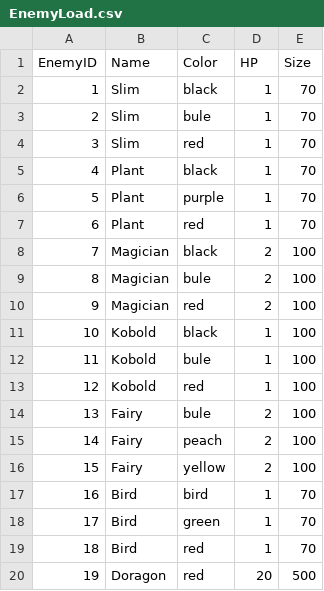
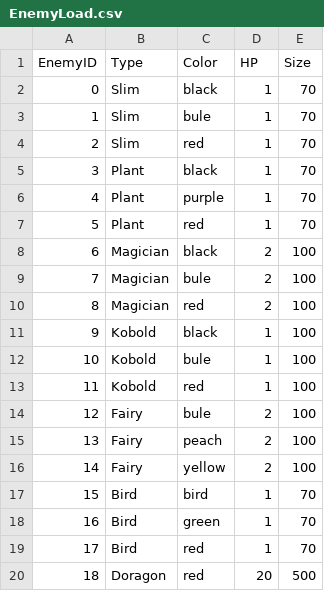
Before and after one commit to WatabeAYumi1018/Palloon, a CSV file: ManagedDxlGame/csv/EnemyLoad.csv, drawn as a sheet.

```diff
--- a/ManagedDxlGame/csv/EnemyLoad.csv
+++ b/ManagedDxlGame/csv/EnemyLoad.csv
@@ -1,20 +1,20 @@
-EnemyID,Name,Color,HP,Size
-1,Slim,black,1,70
-2,Slim,bule,1,70
-3,Slim,red,1,70
-4,Plant,black,1,70
-5,Plant,purple,1,70
-6,Plant,red,1,70
-7,Magician,black,2,100
-8,Magician,bule,2,100
-9,Magician,red,2,100
-10,Kobold,black,1,100
-11,Kobold,bule,1,100
-12,Kobold,red,1,100
-13,Fairy,bule,2,100
-14,Fairy,peach,2,100
-15,Fairy,yellow,2,100
-16,Bird,bird,1,70
-17,Bird,green,1,70
-18,Bird,red,1,70
-19,Doragon,red,20,500
+EnemyID,Type,Color,HP,Size
+0,Slim,black,1,70
+1,Slim,bule,1,70
+2,Slim,red,1,70
+3,Plant,black,1,70
+4,Plant,purple,1,70
+5,Plant,red,1,70
+6,Magician,black,2,100
+7,Magician,bule,2,100
+8,Magician,red,2,100
+9,Kobold,black,1,100
+10,Kobold,bule,1,100
+11,Kobold,red,1,100
+12,Fairy,bule,2,100
+13,Fairy,peach,2,100
+14,Fairy,yellow,2,100
+15,Bird,bird,1,70
+16,Bird,green,1,70
+17,Bird,red,1,70
+18,Doragon,red,20,500
```
Also changed, not shown: 10 other files.
